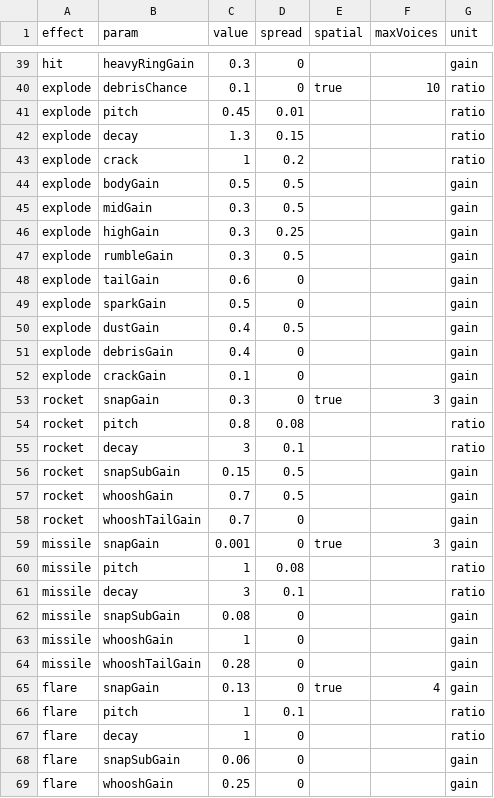
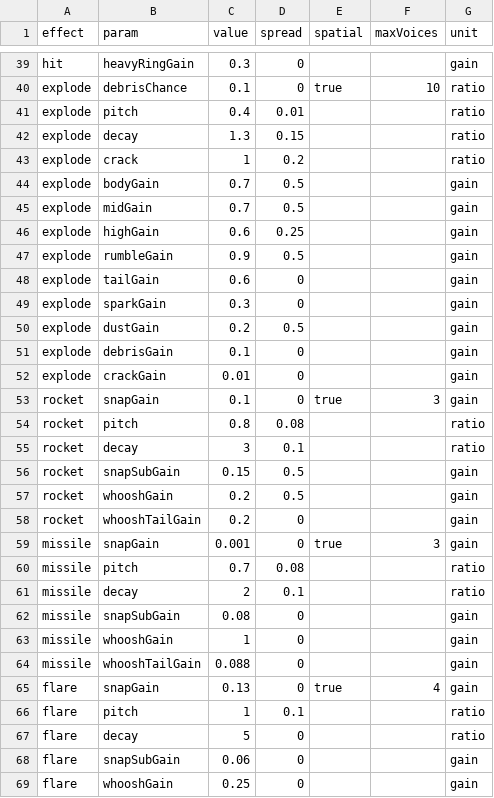
Before and after one commit to lyonbach/mass-shooter, a CSV file: sounds.csv, drawn as a sheet; only a part is shown, gaps mark what is left out; the diff covers the shown part only.

```diff
--- a/sounds.csv
+++ b/sounds.csv
@@ -40,15 +40,15 @@ hit,heavyRingGain,0.3,0,,,gain
 explode,debrisChance,0.1,0,true,10,ratio
-explode,pitch,0.45,0.01,,,ratio
+explode,pitch,0.4,0.01,,,ratio
 explode,decay,1.3,0.15,,,ratio
 explode,crack,1,0.2,,,ratio
-explode,bodyGain,0.5,0.5,,,gain
-explode,midGain,0.3,0.5,,,gain
-explode,highGain,0.3,0.25,,,gain
-explode,rumbleGain,0.3,0.5,,,gain
+explode,bodyGain,0.7,0.5,,,gain
+explode,midGain,0.7,0.5,,,gain
+explode,highGain,0.6,0.25,,,gain
+explode,rumbleGain,0.9,0.5,,,gain
 explode,tailGain,0.6,0,,,gain
-explode,sparkGain,0.5,0,,,gain
-explode,dustGain,0.4,0.5,,,gain
-explode,debrisGain,0.4,0,,,gain
-explode,crackGain,0.1,0,,,gain
-rocket,snapGain,0.3,0,true,3,gain
+explode,sparkGain,0.3,0,,,gain
+explode,dustGain,0.2,0.5,,,gain
+explode,debrisGain,0.1,0,,,gain
+explode,crackGain,0.01,0,,,gain
+rocket,snapGain,0.1,0,true,3,gain
 rocket,pitch,0.8,0.08,,,ratio
@@ -56,13 +56,13 @@ rocket,decay,3,0.1,,,ratio
 rocket,snapSubGain,0.15,0.5,,,gain
-rocket,whooshGain,0.7,0.5,,,gain
-rocket,whooshTailGain,0.7,0,,,gain
+rocket,whooshGain,0.2,0.5,,,gain
+rocket,whooshTailGain,0.2,0,,,gain
 missile,snapGain,0.001,0,true,3,gain
-missile,pitch,1,0.08,,,ratio
-missile,decay,3,0.1,,,ratio
+missile,pitch,0.7,0.08,,,ratio
+missile,decay,2,0.1,,,ratio
 missile,snapSubGain,0.08,0,,,gain
 missile,whooshGain,1,0,,,gain
-missile,whooshTailGain,0.28,0,,,gain
+missile,whooshTailGain,0.088,0,,,gain
 flare,snapGain,0.13,0,true,4,gain
 flare,pitch,1,0.1,,,ratio
-flare,decay,1,0,,,ratio
+flare,decay,5,0,,,ratio
 flare,snapSubGain,0.06,0,,,gain
```
Also changed, not shown: 7 edited cells elsewhere in this file, 3 other files.
